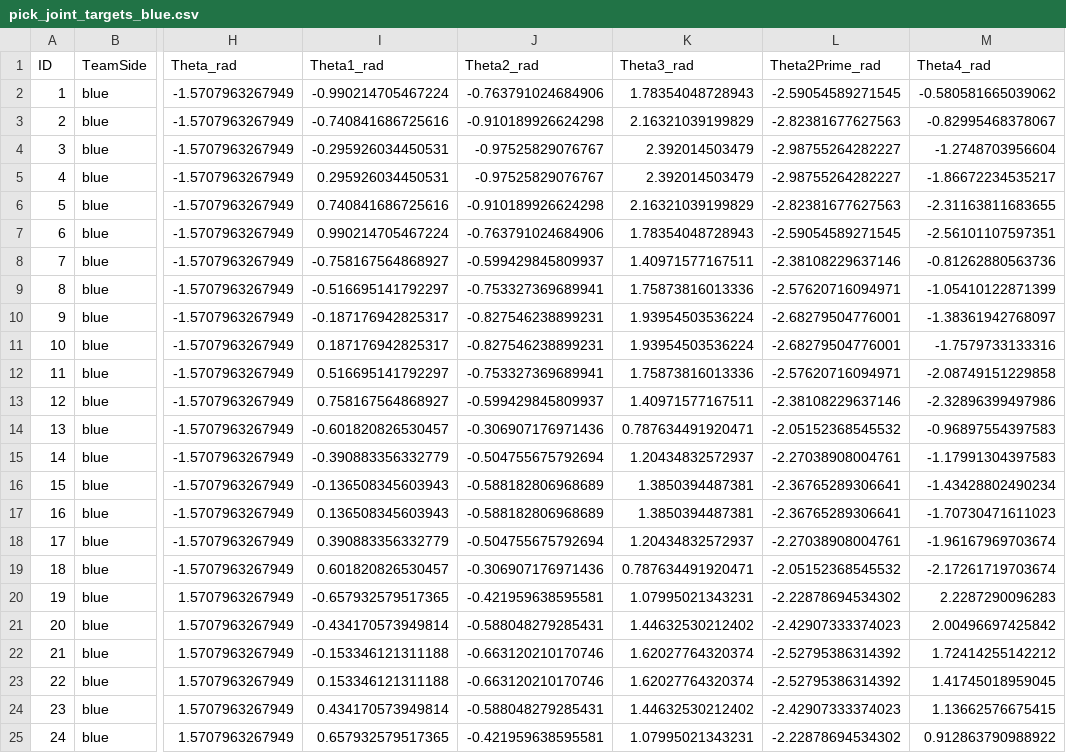
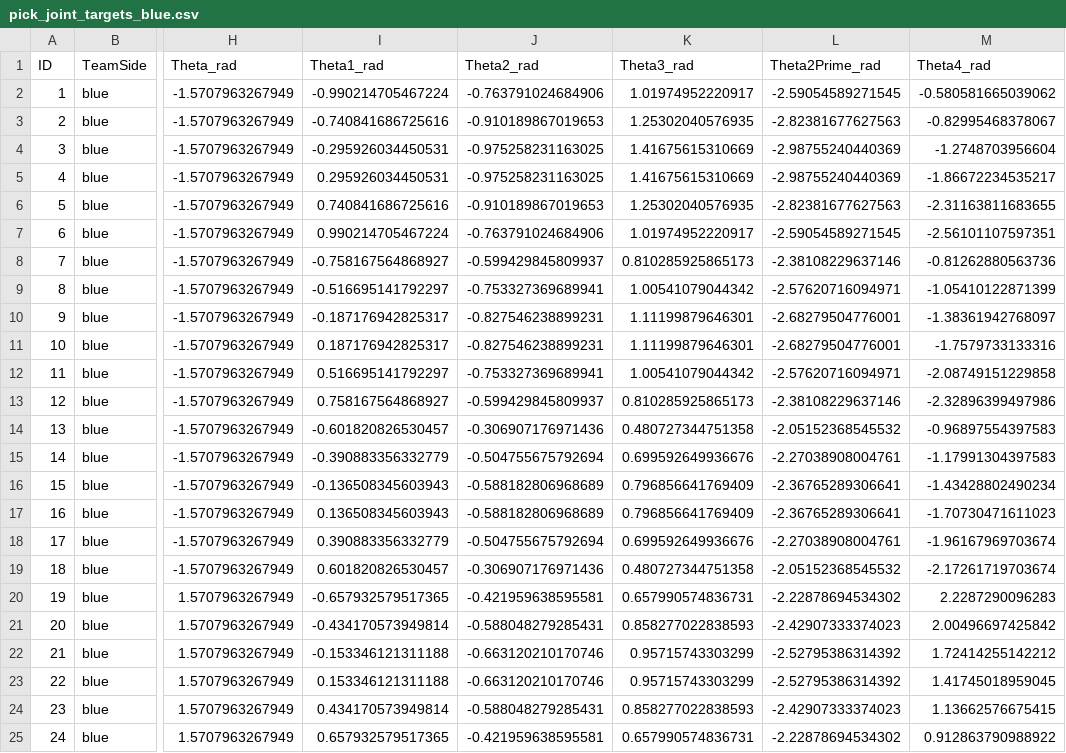
Before and after one commit to T-semi-Tohoku-Uni/CatchRobo2026_kinematics, a CSV file: config/joint_targets/pick_joint_targets_blue.csv, drawn as a sheet; only a part is shown, gaps mark what is left out; the diff names each change by its address in the sheet, - before the commit and + after, or states it on an @@ line.

```diff
--- a/config/joint_targets/pick_joint_targets_blue.csv
+++ b/config/joint_targets/pick_joint_targets_blue.csv
-K2 (Theta3_rad): 1.78354048728943
+K2 (Theta3_rad): 1.01974952220917
-J3 (Theta2_rad): -0.910189926624298
+J3 (Theta2_rad): -0.910189867019653
-K3 (Theta3_rad): 2.16321039199829
+K3 (Theta3_rad): 1.25302040576935
-J4:J5 (Theta2_rad): -0.97525829076767
+J4:J5 (Theta2_rad): -0.975258231163025
-K4:K5 (Theta3_rad): 2.392014503479
+K4:K5 (Theta3_rad): 1.41675615310669
-L4:L5 (Theta2Prime_rad): -2.98755264282227
+L4:L5 (Theta2Prime_rad): -2.98755240440369
-J6 (Theta2_rad): -0.910189926624298
+J6 (Theta2_rad): -0.910189867019653
-K6 (Theta3_rad): 2.16321039199829
+K6 (Theta3_rad): 1.25302040576935
-K7 (Theta3_rad): 1.78354048728943
+K7 (Theta3_rad): 1.01974952220917
-K8 (Theta3_rad): 1.40971577167511
+K8 (Theta3_rad): 0.810285925865173
-K9 (Theta3_rad): 1.75873816013336
+K9 (Theta3_rad): 1.00541079044342
-K10:K11 (Theta3_rad): 1.93954503536224
+K10:K11 (Theta3_rad): 1.11199879646301
-K12 (Theta3_rad): 1.75873816013336
+K12 (Theta3_rad): 1.00541079044342
-K13 (Theta3_rad): 1.40971577167511
+K13 (Theta3_rad): 0.810285925865173
-K14 (Theta3_rad): 0.787634491920471
+K14 (Theta3_rad): 0.480727344751358
-K15 (Theta3_rad): 1.20434832572937
+K15 (Theta3_rad): 0.699592649936676
-K16:K17 (Theta3_rad): 1.3850394487381
+K16:K17 (Theta3_rad): 0.796856641769409
-K18 (Theta3_rad): 1.20434832572937
+K18 (Theta3_rad): 0.699592649936676
-K19 (Theta3_rad): 0.787634491920471
+K19 (Theta3_rad): 0.480727344751358
-K20 (Theta3_rad): 1.07995021343231
+K20 (Theta3_rad): 0.657990574836731
-K21 (Theta3_rad): 1.44632530212402
+K21 (Theta3_rad): 0.858277022838593
-K22:K23 (Theta3_rad): 1.62027764320374
+K22:K23 (Theta3_rad): 0.95715743303299
-K24 (Theta3_rad): 1.44632530212402
+K24 (Theta3_rad): 0.858277022838593
-K25 (Theta3_rad): 1.07995021343231
+K25 (Theta3_rad): 0.657990574836731
```
Also changed, not shown: config/joint_targets/pick_joint_targets_red.csv, config/joint_targets/shooting_joint_targets_blue.csv, 8 other files.
